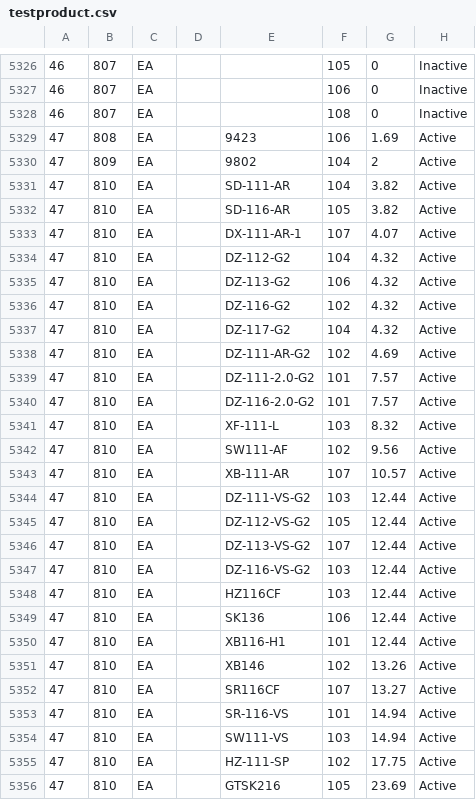
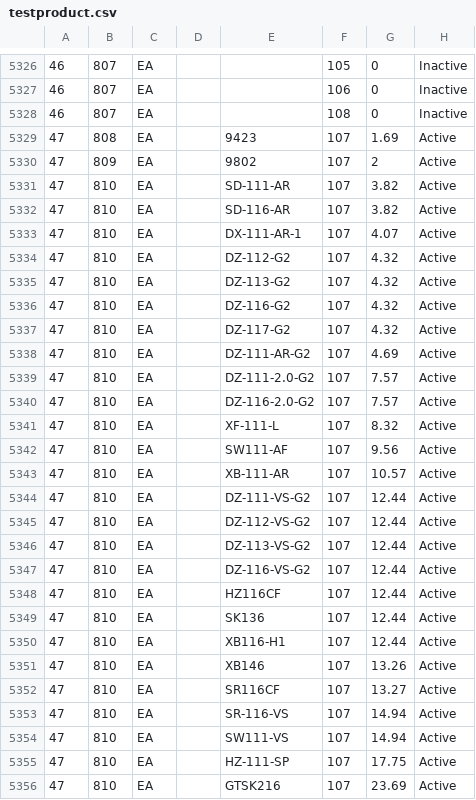
Before and after one commit to ferrinsp/kbellfireapp, a CSV file: resources/testproduct.csv, drawn as a sheet; only a part is shown, gaps mark what is left out; the diff covers the shown part only.

```diff
--- a/resources/testproduct.csv
+++ b/resources/testproduct.csv
@@ -5328,29 +5328,29 @@
 46,807,EA,,,108,0,Inactive
-47,808,EA,,9423,106,1.69,Active
-47,809,EA,,9802,104,2,Active
-47,810,EA,,SD-111-AR,104,3.82,Active
-47,810,EA,,SD-116-AR,105,3.82,Active
+47,808,EA,,9423,107,1.69,Active
+47,809,EA,,9802,107,2,Active
+47,810,EA,,SD-111-AR,107,3.82,Active
+47,810,EA,,SD-116-AR,107,3.82,Active
 47,810,EA,,DX-111-AR-1,107,4.07,Active
-47,810,EA,,DZ-112-G2,104,4.32,Active
-47,810,EA,,DZ-113-G2,106,4.32,Active
-47,810,EA,,DZ-116-G2,102,4.32,Active
-47,810,EA,,DZ-117-G2,104,4.32,Active
-47,810,EA,,DZ-111-AR-G2,102,4.69,Active
-47,810,EA,,DZ-111-2.0-G2,101,7.57,Active
-47,810,EA,,DZ-116-2.0-G2,101,7.57,Active
-47,810,EA,,XF-111-L,103,8.32,Active
-47,810,EA,,SW111-AF,102,9.56,Active
+47,810,EA,,DZ-112-G2,107,4.32,Active
+47,810,EA,,DZ-113-G2,107,4.32,Active
+47,810,EA,,DZ-116-G2,107,4.32,Active
+47,810,EA,,DZ-117-G2,107,4.32,Active
+47,810,EA,,DZ-111-AR-G2,107,4.69,Active
+47,810,EA,,DZ-111-2.0-G2,107,7.57,Active
+47,810,EA,,DZ-116-2.0-G2,107,7.57,Active
+47,810,EA,,XF-111-L,107,8.32,Active
+47,810,EA,,SW111-AF,107,9.56,Active
 47,810,EA,,XB-111-AR,107,10.57,Active
-47,810,EA,,DZ-111-VS-G2,103,12.44,Active
-47,810,EA,,DZ-112-VS-G2,105,12.44,Active
+47,810,EA,,DZ-111-VS-G2,107,12.44,Active
+47,810,EA,,DZ-112-VS-G2,107,12.44,Active
 47,810,EA,,DZ-113-VS-G2,107,12.44,Active
-47,810,EA,,DZ-116-VS-G2,103,12.44,Active
-47,810,EA,,HZ116CF,103,12.44,Active
-47,810,EA,,SK136,106,12.44,Active
-47,810,EA,,XB116-H1,101,12.44,Active
-47,810,EA,,XB146,102,13.26,Active
+47,810,EA,,DZ-116-VS-G2,107,12.44,Active
+47,810,EA,,HZ116CF,107,12.44,Active
+47,810,EA,,SK136,107,12.44,Active
+47,810,EA,,XB116-H1,107,12.44,Active
+47,810,EA,,XB146,107,13.26,Active
 47,810,EA,,SR116CF,107,13.27,Active
-47,810,EA,,SR-116-VS,101,14.94,Active
-47,810,EA,,SW111-VS,103,14.94,Active
-47,810,EA,,HZ-111-SP,102,17.75,Active
-47,810,EA,,GTSK216,105,23.69,Active
+47,810,EA,,SR-116-VS,107,14.94,Active
+47,810,EA,,SW111-VS,107,14.94,Active
+47,810,EA,,HZ-111-SP,107,17.75,Active
+47,810,EA,,GTSK216,107,23.69,Active
```
Also changed, not shown: 13 edited cells elsewhere in this file, 1 other file.
